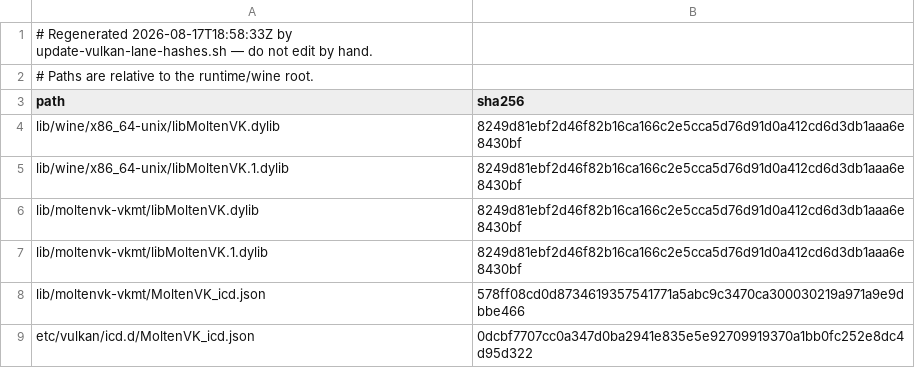
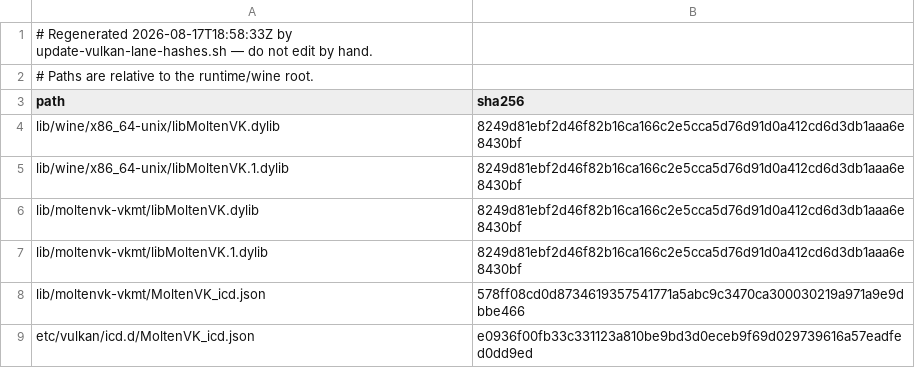
Before and after one commit to metalsharp/MetalSharp, a TSV file: tools/bundles/moltenvk-runtime-hashes.tsv, drawn as a sheet.

```diff
--- a/tools/bundles/moltenvk-runtime-hashes.tsv
+++ b/tools/bundles/moltenvk-runtime-hashes.tsv
@@ -8,2 +8,2 @@ lib/moltenvk-vkmt/libMoltenVK.1.dylib	8249d81ebf2d46f82b16ca166c2e5cca5d76d91d0a
 lib/moltenvk-vkmt/MoltenVK_icd.json	578ff08cd0d8734619357541771a5abc9c3470ca300030219a971a9e9dbbe466
-etc/vulkan/icd.d/MoltenVK_icd.json	0dcbf7707cc0a347d0ba2941e835e5e92709919370a1bb0fc252e8dc4d95d322
+etc/vulkan/icd.d/MoltenVK_icd.json	e0936f00fb33c331123a810be9bd3d0eceb9f69d029739616a57eadfed0dd9ed
```
Also changed, not shown: tools/bundles/vkd3d-proton-runtime-hashes.tsv, 2 other files.
